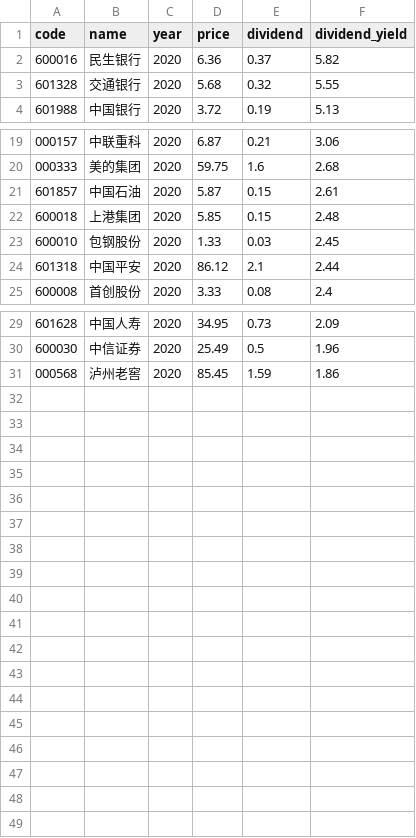
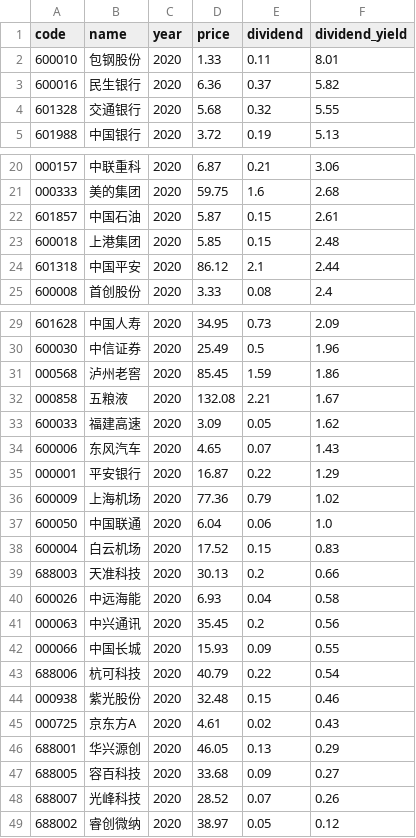
Before and after one commit to timoseven/dividend-ranker, a CSV file: data/2020_dividend_rankings.csv, drawn as a sheet; only a part is shown, gaps mark what is left out; removed rows and columns are numbered as before the commit, all else as after; the diff names each change by its address in the sheet, - before the commit and + after, or states it on an @@ line.

```diff
--- a/data/2020_dividend_rankings.csv
+++ b/data/2020_dividend_rankings.csv
+row 2: 600010 | 包钢股份 | 2020 | 1.33 | 0.11 | 8.01
-row 23: 600010 | 包钢股份 | 2020 | 1.33 | 0.03 | 2.45
+row 32: 000858 | 五粮液 | 2020 | 132.08 | 2.21 | 1.67
+row 33: 600033 | 福建高速 | 2020 | 3.09 | 0.05 | 1.62
+row 34: 600006 | 东风汽车 | 2020 | 4.65 | 0.07 | 1.43
+row 35: 000001 | 平安银行 | 2020 | 16.87 | 0.22 | 1.29
+row 36: 600009 | 上海机场 | 2020 | 77.36 | 0.79 | 1.02
+row 37: 600050 | 中国联通 | 2020 | 6.04 | 0.06 | 1.0
+row 38: 600004 | 白云机场 | 2020 | 17.52 | 0.15 | 0.83
+row 39: 688003 | 天准科技 | 2020 | 30.13 | 0.2 | 0.66
+row 40: 600026 | 中远海能 | 2020 | 6.93 | 0.04 | 0.58
+row 41: 000063 | 中兴通讯 | 2020 | 35.45 | 0.2 | 0.56
+row 42: 000066 | 中国长城 | 2020 | 15.93 | 0.09 | 0.55
+row 43: 688006 | 杭可科技 | 2020 | 40.79 | 0.22 | 0.54
+row 44: 000938 | 紫光股份 | 2020 | 32.48 | 0.15 | 0.46
+row 45: 000725 | 京东方A | 2020 | 4.61 | 0.02 | 0.43
+row 46: 688001 | 华兴源创 | 2020 | 46.05 | 0.13 | 0.29
+row 47: 688005 | 容百科技 | 2020 | 33.68 | 0.09 | 0.27
+row 48: 688007 | 光峰科技 | 2020 | 28.52 | 0.07 | 0.26
+row 49: 688002 | 睿创微纳 | 2020 | 38.97 | 0.05 | 0.12
```
Also changed, not shown: data/2021_dividend_rankings.csv, data/2022_dividend_rankings.csv, 6 other files.
